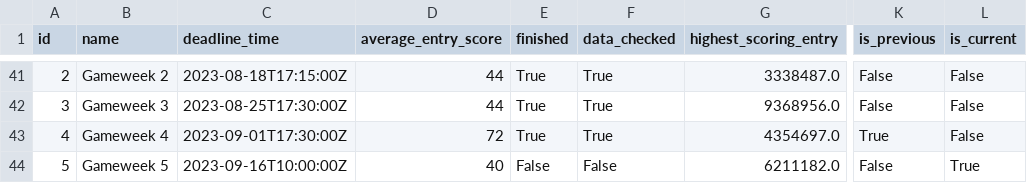
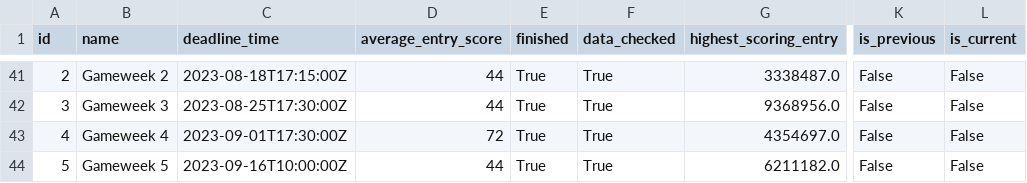
Before and after one commit to marcberg/FPL_predictions, a CSV file: artifacts/fetched_data/get_round_info.csv, drawn as a sheet; only a part is shown, gaps mark what is left out; the diff covers the shown part only; the diff names each change by its address in the sheet, - before the commit and + after, or states it on an @@ line.

Commit message:
different changes done over long time

```diff
--- a/artifacts/fetched_data/get_round_info.csv
+++ b/artifacts/fetched_data/get_round_info.csv
-K43 (is_previous): True
+K43 (is_previous): False
-D44 (average_entry_score): 40
+D44 (average_entry_score): 44
-E44 (finished): False
+E44 (finished): True
-F44 (data_checked): False
+F44 (data_checked): True
-L44 (is_current): True
+L44 (is_current): False
```
Also changed, not shown: 47 edited cells elsewhere in this file, artifacts/fetched_data/get_game_list.csv, artifacts/fetched_data/get_player_hist.csv, 13 other files.
